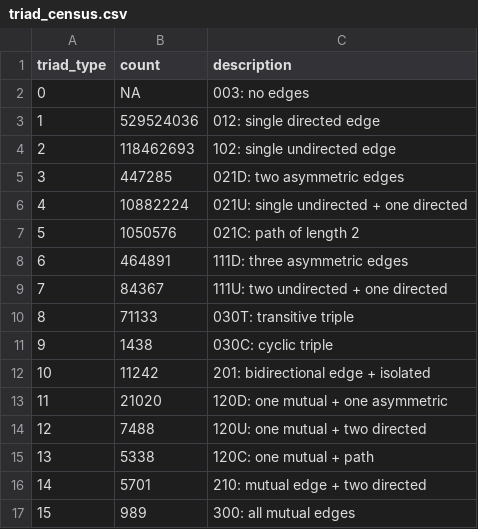
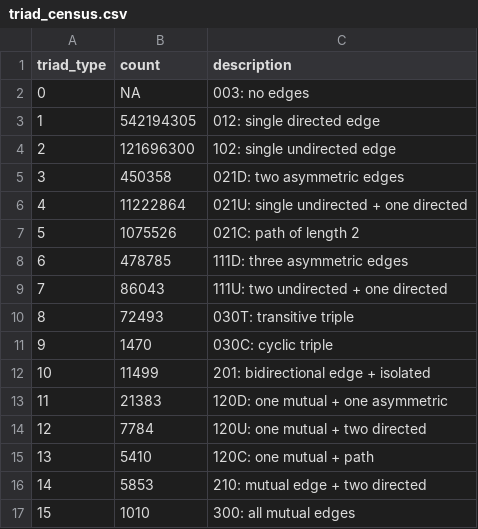
Before and after one commit to sba22230/BlueSkyNetWorks, a CSV file: graphs/triad_census.csv, drawn as a sheet.

```diff
--- a/graphs/triad_census.csv
+++ b/graphs/triad_census.csv
@@ -2,16 +2,16 @@ triad_type,count,description
 0,NA,003: no edges
-1,529524036,012: single directed edge
-2,118462693,102: single undirected edge
-3,447285,021D: two asymmetric edges
-4,10882224,021U: single undirected + one directed
-5,1050576,021C: path of length 2
-6,464891,111D: three asymmetric edges
-7,84367,111U: two undirected + one directed
-8,71133,030T: transitive triple
-9,1438,030C: cyclic triple
-10,11242,201: bidirectional edge + isolated
-11,21020,120D: one mutual + one asymmetric
-12,7488,120U: one mutual + two directed
-13,5338,120C: one mutual + path
-14,5701,210: mutual edge + two directed
-15,989,300: all mutual edges
+1,542194305,012: single directed edge
+2,121696300,102: single undirected edge
+3,450358,021D: two asymmetric edges
+4,11222864,021U: single undirected + one directed
+5,1075526,021C: path of length 2
+6,478785,111D: three asymmetric edges
+7,86043,111U: two undirected + one directed
+8,72493,030T: transitive triple
+9,1470,030C: cyclic triple
+10,11499,201: bidirectional edge + isolated
+11,21383,120D: one mutual + one asymmetric
+12,7784,120U: one mutual + two directed
+13,5410,120C: one mutual + path
+14,5853,210: mutual edge + two directed
+15,1010,300: all mutual edges
```
Also changed, not shown: graphs/network_metrics.csv, 7 other files.
